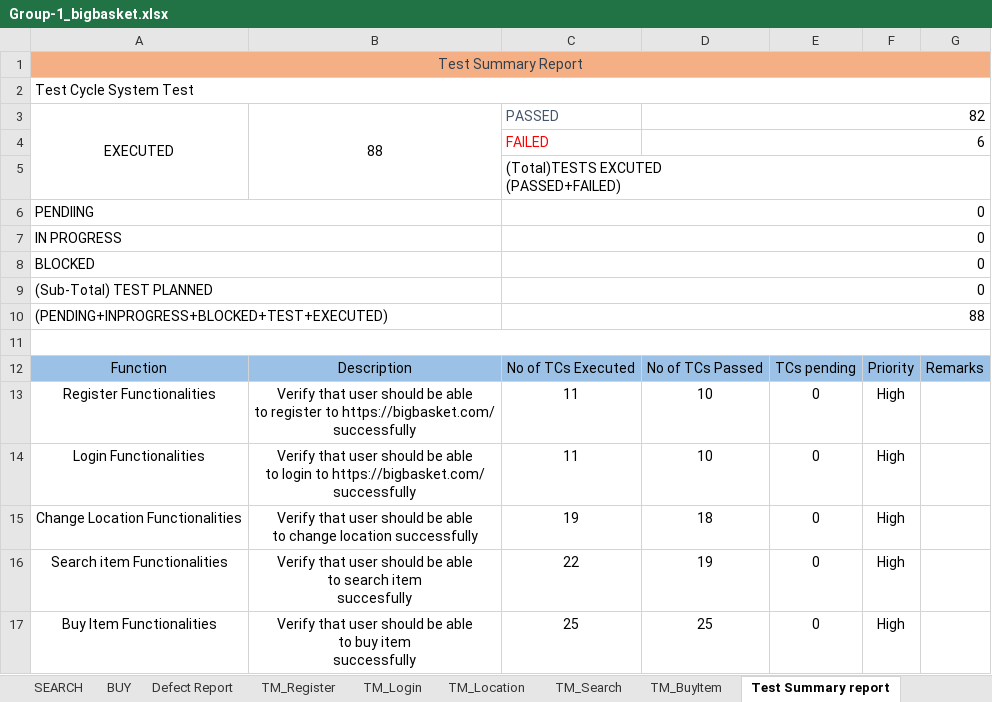
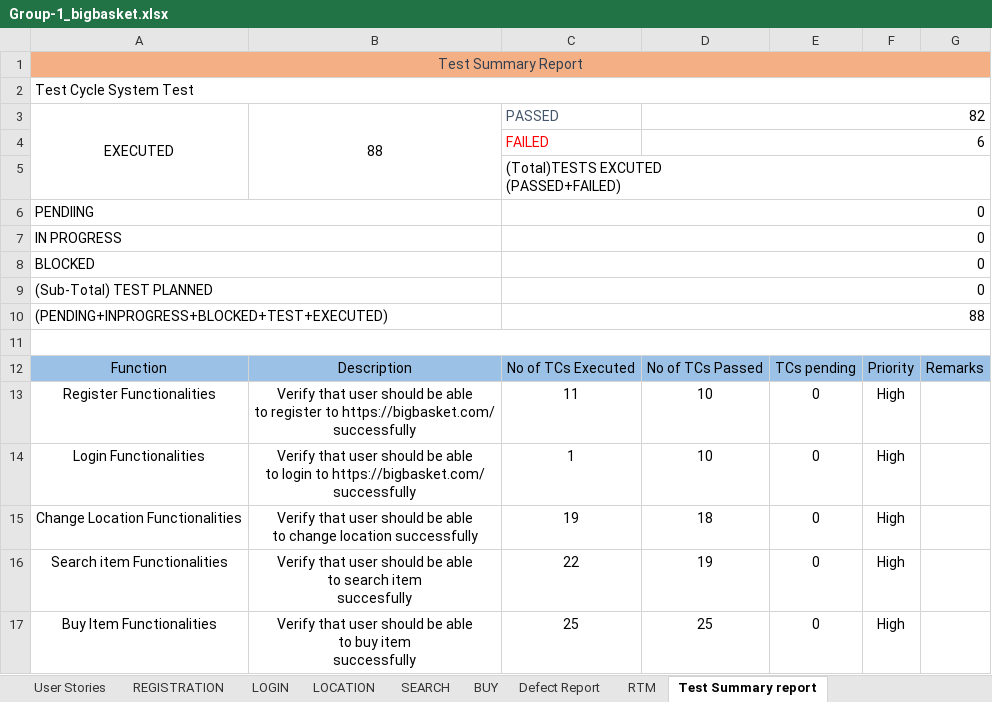
Before and after one commit to Divya-Pednekar/Group-1_bigbasket, an Excel workbook: Group-1_bigbasket.xlsx, sheet Test Summary report, drawn as a sheet; values as stored, in another font and other column widths than the file's, no borders; charts and pictures not drawn; the diff names each change by its address in the sheet, - before the commit and + after, or states it on an @@ line.

```diff
--- a/Group-1_bigbasket.xlsx (sheet Test Summary report)
+++ b/Group-1_bigbasket.xlsx (sheet Test Summary report)
-sheet tab: TM_Register
+sheet tab: RTM
-sheet tab: TM_Login
-sheet tab: TM_Location
-sheet tab: TM_Search
-sheet tab: TM_BuyItem
-C14: 11
+C14: 1
```
Also changed, not shown: sheet RTM, sheet SEARCH, sheet BUY, sheet LOCATION, sheet LOGIN, sheet REGISTRATION, 1 more sheet, charts or pictures.
